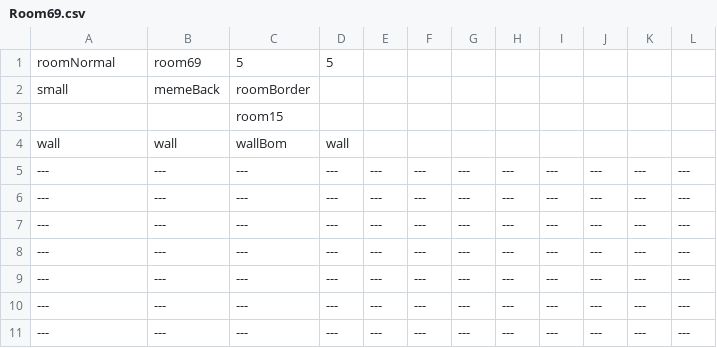
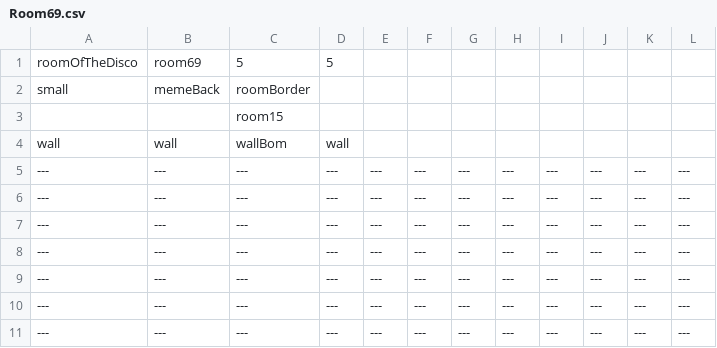
Before and after one commit to EthanHuston/CSE-3902-Legendary-Legend-of-Zelda-Dungeon, a CSV file: LegendOfZelda/Content/RoomData/Room69.csv, drawn as a sheet.

Commit message:
fixed issues with disco room

```diff
--- a/LegendOfZelda/Content/RoomData/Room69.csv
+++ b/LegendOfZelda/Content/RoomData/Room69.csv
@@ -1,2 +1,2 @@
-roomNormal,room69,5,5,,,,,,,,
+roomOfTheDisco,room69,5,5,,,,,,,,
 small,memeBack,roomBorder,,,,,,,,,
```
Also changed, not shown: 5 other files.
